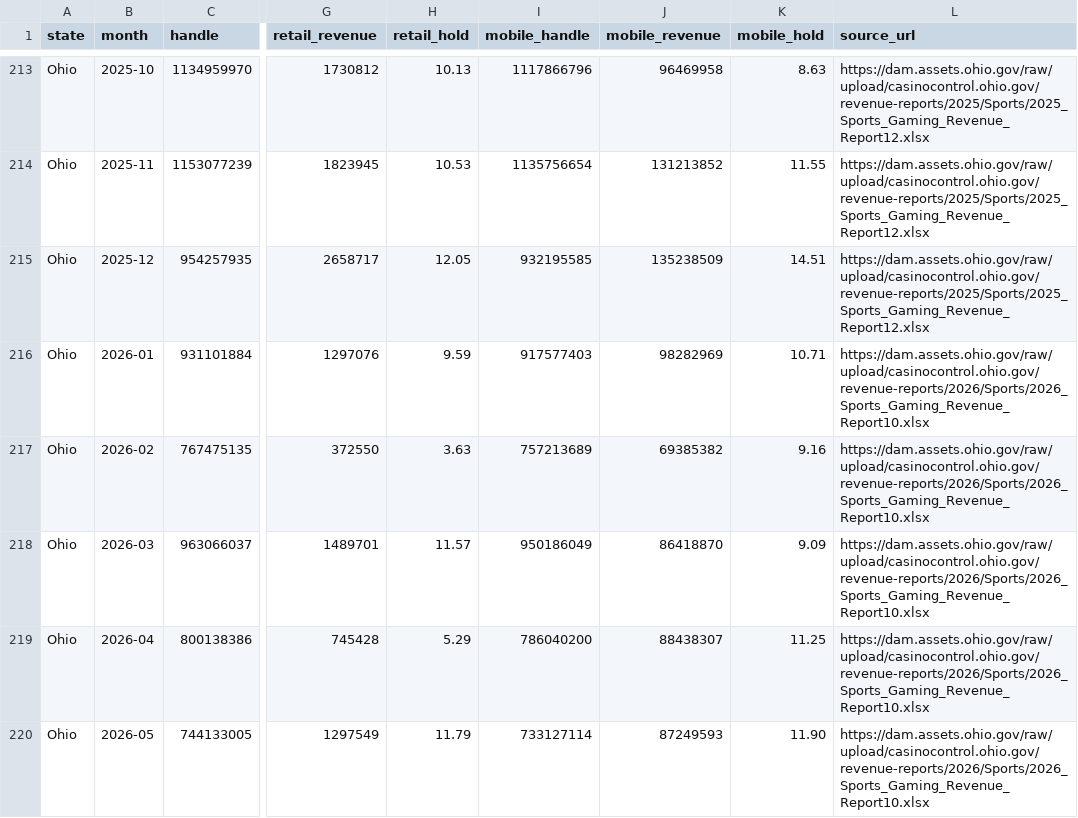
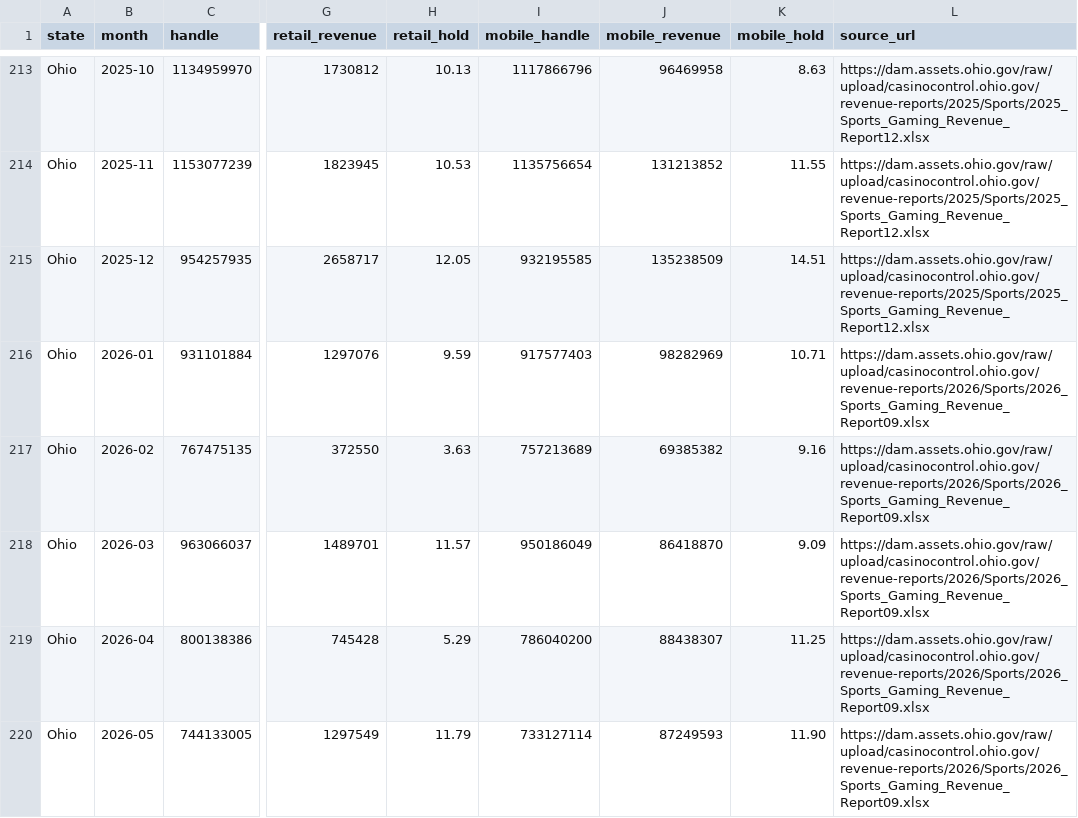
Before and after one commit to mellowpanic/statewager, a CSV file: docs/data/all.csv, drawn as a sheet; only a part is shown, gaps mark what is left out; the diff covers the shown part only; the diff names each change by its address in the sheet, - before the commit and + after, or states it on an @@ line.

Commit message:
Add 7-state company/venue and brand breakdowns with normalized display names

```diff
--- a/docs/data/all.csv
+++ b/docs/data/all.csv
-L216:L220 (source_url): https://dam.assets.ohio.gov/raw/upload/casinocontrol.ohio.gov/revenue-reports/2026/Sports/2026_Sports_Gaming_Revenue_Report10.xlsx
+L216:L220 (source_url): https://dam.assets.ohio.gov/raw/upload/casinocontrol.ohio.gov/revenue-reports/2026/Sports/2026_Sports_Gaming_Revenue_Report09.xlsx
```
Also changed, not shown: 15 edited cells elsewhere in this file, docs/data/iowa.csv, docs/data/missouri.csv, 23 other files.
